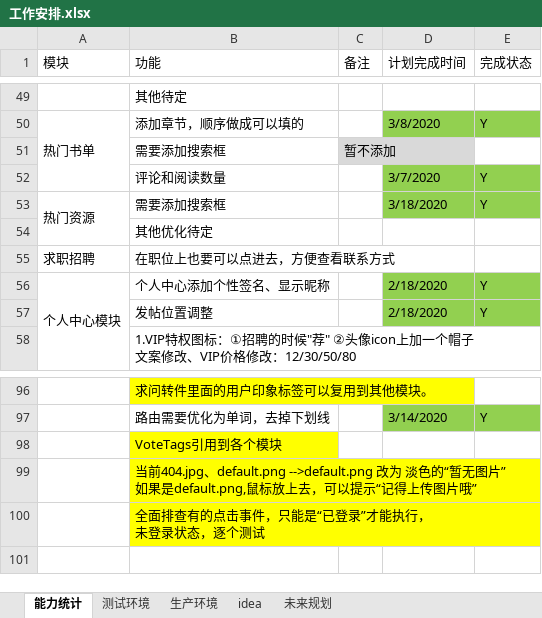
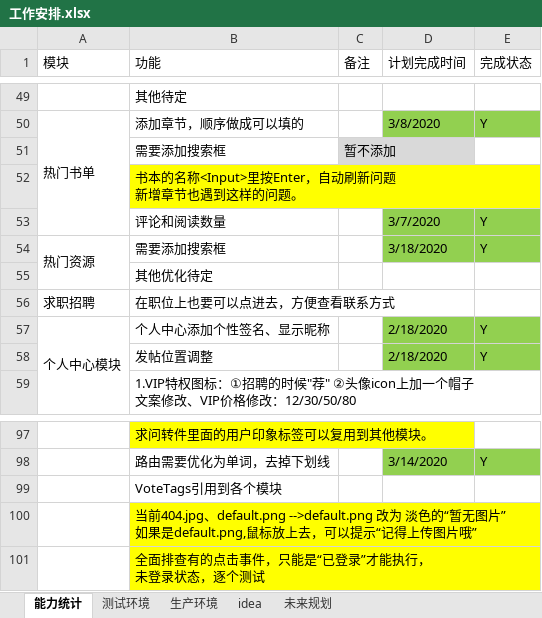
Before and after one commit to 389093982/isoft, an Excel workbook: isoft_doc/工作安排.xlsx, sheet 能力统计, drawn as a sheet; only a part is shown, gaps mark what is left out; values as stored, in another font and other column widths than the file's, no borders; addresses are those after the commit; ↵ is a line break in a cell; the diff names each change by its address in the sheet, - before the commit and + after, or states it on an @@ line.

```diff
--- a/isoft_doc/工作安排.xlsx (sheet 能力统计)
+++ b/isoft_doc/工作安排.xlsx (sheet 能力统计)
+row 52:  | 书本的名称<Input>里按Enter，自动刷新问题 ↵ 新增章节也遇到这样的问题。
-B99 fill: #FFFF00
+B99 fill: none
```
Also changed, not shown: 3 other files.
